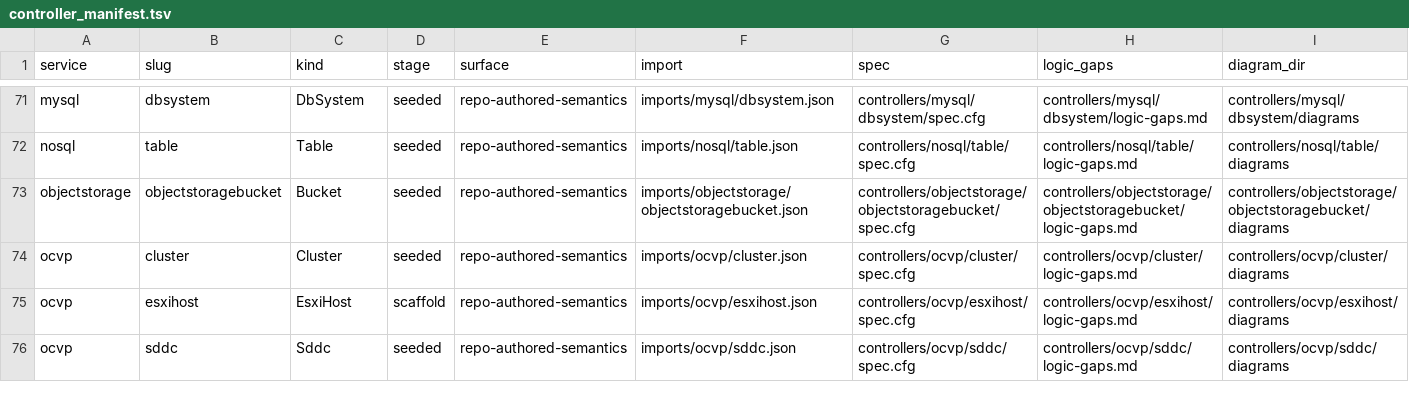
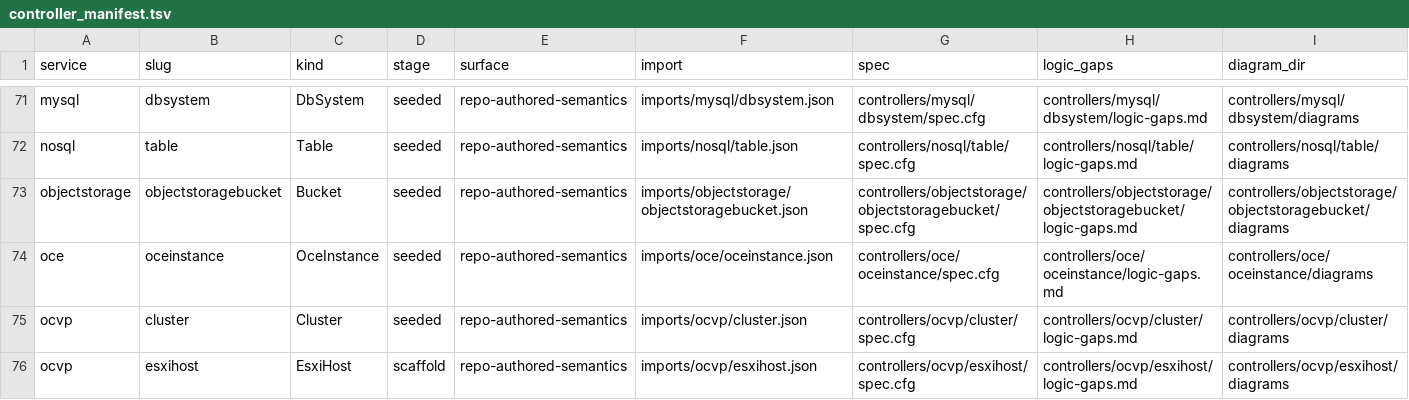
Before and after one commit to oracle/oci-service-operator, a TSV file: formal/controller_manifest.tsv, drawn as a sheet; only a part is shown, gaps mark what is left out; the shorter side is filled out with more unchanged rows.

Commit message:
US-107: publish oce oceinstance runtime

```diff
--- a/formal/controller_manifest.tsv
+++ b/formal/controller_manifest.tsv
@@ -73,2 +73,3 @@ nosql	table	Table	seeded	repo-authored-semantics	imports/nosql/table.json	contro
 objectstorage	objectstoragebucket	Bucket	seeded	repo-authored-semantics	imports/objectstorage/objectstoragebucket.json	controllers/objectstorage/objectstoragebucket/spec.cfg	controllers/objectstorage/objectstoragebucket/logic-gaps.md	controllers/objectstorage/objectstoragebucket/diagrams
+oce	oceinstance	OceInstance	seeded	repo-authored-semantics	imports/oce/oceinstance.json	controllers/oce/oceinstance/spec.cfg	controllers/oce/oceinstance/logic-gaps.md	controllers/oce/oceinstance/diagrams
 ocvp	cluster	Cluster	seeded	repo-authored-semantics	imports/ocvp/cluster.json	controllers/ocvp/cluster/spec.cfg	controllers/ocvp/cluster/logic-gaps.md	controllers/ocvp/cluster/diagrams
```
Also changed, not shown: 51 other files.
